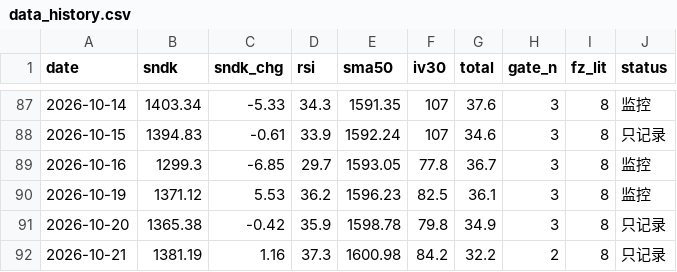
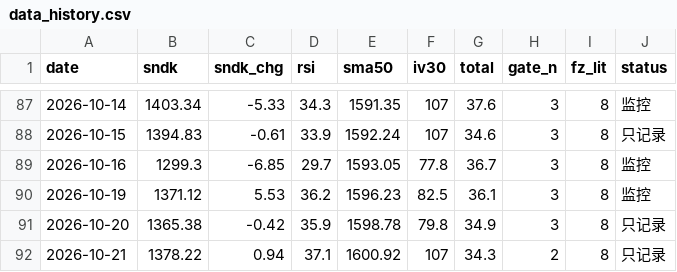
Before and after one commit to nelpower/sandisk-scorecard, a CSV file: data_history.csv, drawn as a sheet; only a part is shown, gaps mark what is left out.

```diff
--- a/data_history.csv
+++ b/data_history.csv
@@ -91,2 +91,2 @@ date,sndk,sndk_chg,rsi,sma50,iv30,total,gate_n,fz_lit,status
 2026-10-20,1365.38,-0.42,35.9,1598.78,79.8,34.9,3,8,只记录
-2026-10-21,1381.19,1.16,37.3,1600.98,84.2,32.2,2,8,只记录
+2026-10-21,1378.22,0.94,37.1,1600.92,107,34.3,2,8,只记录
```
Also changed, not shown: 2 other files.
